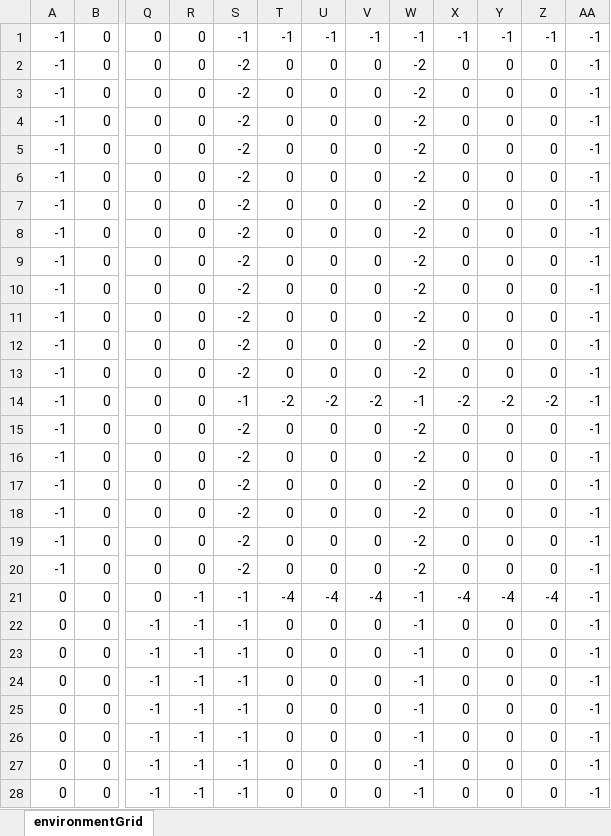
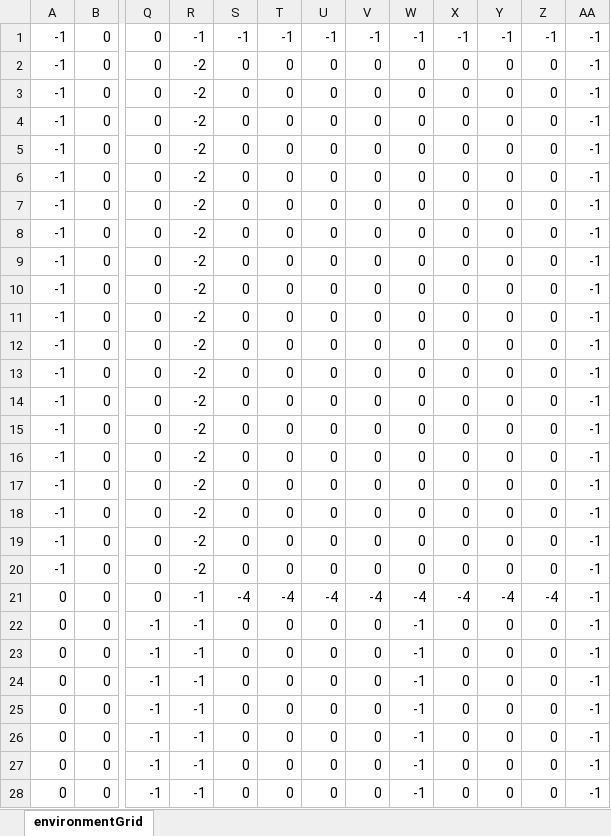
Before and after one commit to CACrowd/casim, an Excel workbook: src/main/resources/visualizer.xlsx, sheet environmentGrid, drawn as a sheet; only a part is shown, gaps mark what is left out; values as stored, in another font and other column widths than the file's, no borders; conditional formats not drawn; the diff covers the shown part only; the diff names each change by its address in the sheet, - before the commit and + after, or states it on an @@ line.

Commit message:
--Bugfix related to MSATollTravelDisutilityCalculator, updated to work with libraries of 0.9.0-SNAPSHOT version of MATSim.
--Discovered bug in the floor field diffusion: it provides problems in
case of adjoined intermediate targets. Environment files of Braess and
Daganzo experiments have been updated as a workaround, but the problem
persists for the time being.

--Last updates to the files related to the Staten Island scenario

```diff
--- a/src/main/resources/visualizer.xlsx (sheet environmentGrid)
+++ b/src/main/resources/visualizer.xlsx (sheet environmentGrid)
-R1: 0
+R1: -1
-R2:R20: 0
+R2:R20: -2
-S2:S13: -2
+S2:S13: 0
-W2:W13: -2
+W2:W13: 0
-S14: -1
+S14: 0
-T14: -2
+T14: 0
-U14: -2
+U14: 0
-V14: -2
+V14: 0
-W14: -1
+W14: 0
-X14: -2
+X14: 0
-Y14: -2
+Y14: 0
-Z14: -2
+Z14: 0
-S15:S20: -2
+S15:S20: 0
-W15:W20: -2
+W15:W20: 0
-S21: -1
+S21: -4
-W21: -1
+W21: -4
-S22:S28: -1
+S22:S28: 0
```
Also changed, not shown: 162 edited cells elsewhere in this sheet, 16 other files.
